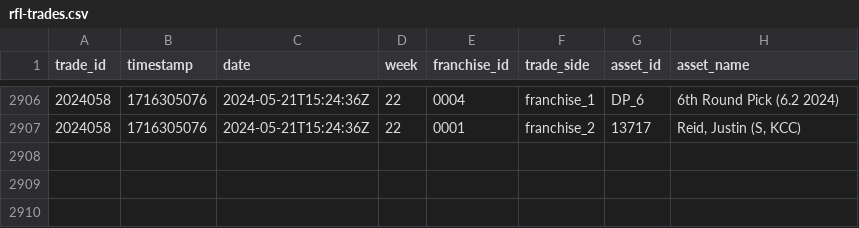
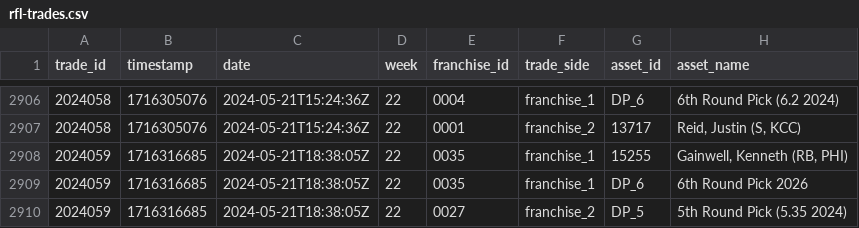
Before and after one commit to jak3sch/rfl, a CSV file: data/trades/rfl-trades.csv, drawn as a sheet; only a part is shown, gaps mark what is left out.

Commit message:
rfl trade data via pipepline hinzugefügt

```diff
--- a/data/trades/rfl-trades.csv
+++ b/data/trades/rfl-trades.csv
@@ -2907 +2907,4 @@ trade_id,timestamp,date,week,franchise_id,trade_side,asset_id,asset_name
 2024058,1716305076,2024-05-21T15:24:36Z,22,0001,franchise_2,13717,"Reid, Justin (S, KCC)"
+2024059,1716316685,2024-05-21T18:38:05Z,22,0035,franchise_1,15255,"Gainwell, Kenneth (RB, PHI)"
+2024059,1716316685,2024-05-21T18:38:05Z,22,0035,franchise_1,DP_6,6th Round Pick 2026
+2024059,1716316685,2024-05-21T18:38:05Z,22,0027,franchise_2,DP_5,5th Round Pick (5.35 2024)
```
